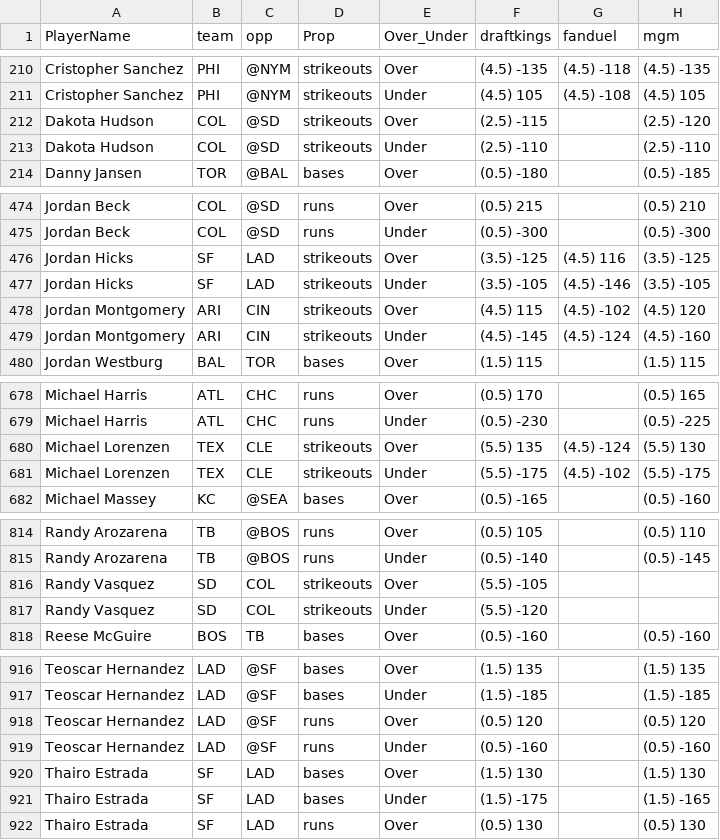
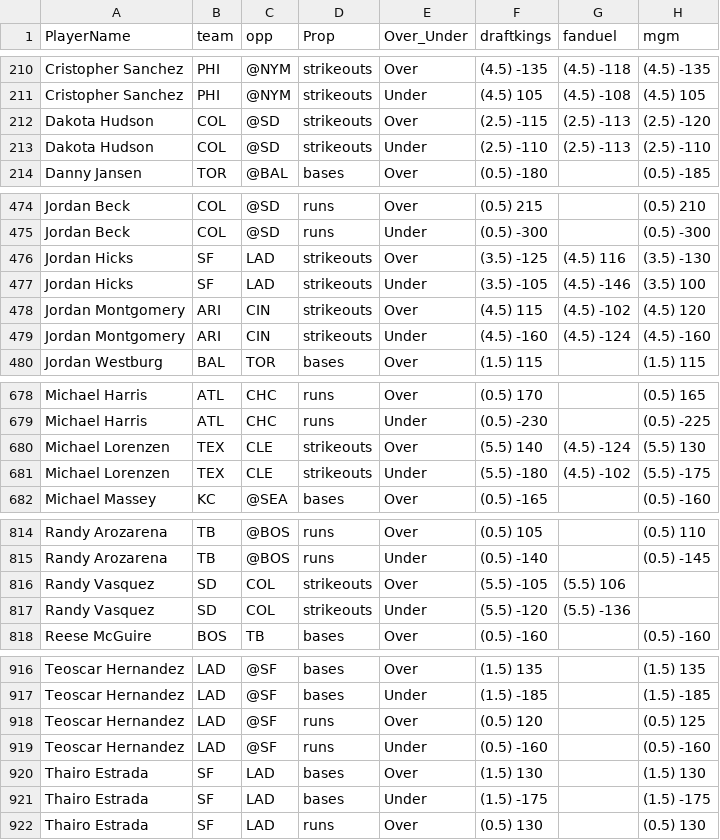
Before and after one commit to DhirenShivdasani/mlb, a CSV file: mlb_props.csv, drawn as a sheet; only a part is shown, gaps mark what is left out; the diff covers the shown part only.

Commit message:
Automated data update

```diff
--- a/mlb_props.csv
+++ b/mlb_props.csv
@@ -211,4 +211,4 @@ Cristopher Sanchez,PHI,@NYM,strikeouts,Over,(4.5) -135,(4.5) -118,(4.5) -135
 Cristopher Sanchez,PHI,@NYM,strikeouts,Under,(4.5) 105,(4.5) -108,(4.5) 105
-Dakota Hudson,COL,@SD,strikeouts,Over,(2.5) -115,,(2.5) -120
-Dakota Hudson,COL,@SD,strikeouts,Under,(2.5) -110,,(2.5) -110
+Dakota Hudson,COL,@SD,strikeouts,Over,(2.5) -115,(2.5) -113,(2.5) -120
+Dakota Hudson,COL,@SD,strikeouts,Under,(2.5) -110,(2.5) -113,(2.5) -110
 Danny Jansen,TOR,@BAL,bases,Over,(0.5) -180,,(0.5) -185
@@ -475,6 +475,6 @@ Jordan Beck,COL,@SD,runs,Over,(0.5) 215,,(0.5) 210
 Jordan Beck,COL,@SD,runs,Under,(0.5) -300,,(0.5) -300
-Jordan Hicks,SF,LAD,strikeouts,Over,(3.5) -125,(4.5) 116,(3.5) -125
-Jordan Hicks,SF,LAD,strikeouts,Under,(3.5) -105,(4.5) -146,(3.5) -105
+Jordan Hicks,SF,LAD,strikeouts,Over,(3.5) -125,(4.5) 116,(3.5) -130
+Jordan Hicks,SF,LAD,strikeouts,Under,(3.5) -105,(4.5) -146,(3.5) 100
 Jordan Montgomery,ARI,CIN,strikeouts,Over,(4.5) 115,(4.5) -102,(4.5) 120
-Jordan Montgomery,ARI,CIN,strikeouts,Under,(4.5) -145,(4.5) -124,(4.5) -160
+Jordan Montgomery,ARI,CIN,strikeouts,Under,(4.5) -160,(4.5) -124,(4.5) -160
 Jordan Westburg,BAL,TOR,bases,Over,(1.5) 115,,(1.5) 115
@@ -679,4 +679,4 @@ Michael Harris,ATL,CHC,runs,Over,(0.5) 170,,(0.5) 165
 Michael Harris,ATL,CHC,runs,Under,(0.5) -230,,(0.5) -225
-Michael Lorenzen,TEX,CLE,strikeouts,Over,(5.5) 135,(4.5) -124,(5.5) 130
-Michael Lorenzen,TEX,CLE,strikeouts,Under,(5.5) -175,(4.5) -102,(5.5) -175
+Michael Lorenzen,TEX,CLE,strikeouts,Over,(5.5) 140,(4.5) -124,(5.5) 130
+Michael Lorenzen,TEX,CLE,strikeouts,Under,(5.5) -180,(4.5) -102,(5.5) -175
 Michael Massey,KC,@SEA,bases,Over,(0.5) -165,,(0.5) -160
@@ -815,4 +815,4 @@ Randy Arozarena,TB,@BOS,runs,Over,(0.5) 105,,(0.5) 110
 Randy Arozarena,TB,@BOS,runs,Under,(0.5) -140,,(0.5) -145
-Randy Vasquez,SD,COL,strikeouts,Over,(5.5) -105,,
-Randy Vasquez,SD,COL,strikeouts,Under,(5.5) -120,,
+Randy Vasquez,SD,COL,strikeouts,Over,(5.5) -105,(5.5) 106,
+Randy Vasquez,SD,COL,strikeouts,Under,(5.5) -120,(5.5) -136,
 Reese McGuire,BOS,TB,bases,Over,(0.5) -160,,(0.5) -160
@@ -917,6 +917,6 @@ Teoscar Hernandez,LAD,@SF,bases,Over,(1.5) 135,,(1.5) 135
 Teoscar Hernandez,LAD,@SF,bases,Under,(1.5) -185,,(1.5) -185
-Teoscar Hernandez,LAD,@SF,runs,Over,(0.5) 120,,(0.5) 120
+Teoscar Hernandez,LAD,@SF,runs,Over,(0.5) 120,,(0.5) 125
 Teoscar Hernandez,LAD,@SF,runs,Under,(0.5) -160,,(0.5) -160
 Thairo Estrada,SF,LAD,bases,Over,(1.5) 130,,(1.5) 130
-Thairo Estrada,SF,LAD,bases,Under,(1.5) -175,,(1.5) -165
+Thairo Estrada,SF,LAD,bases,Under,(1.5) -175,,(1.5) -175
 Thairo Estrada,SF,LAD,runs,Over,(0.5) 130,,(0.5) 130
```
Also changed, not shown: 4 edited cells elsewhere in this file.
